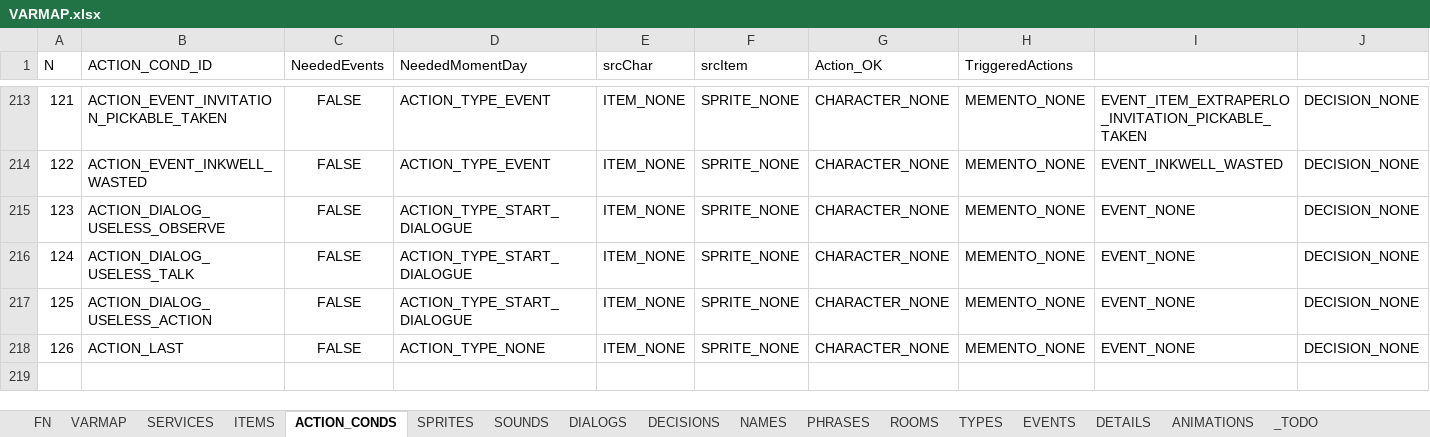
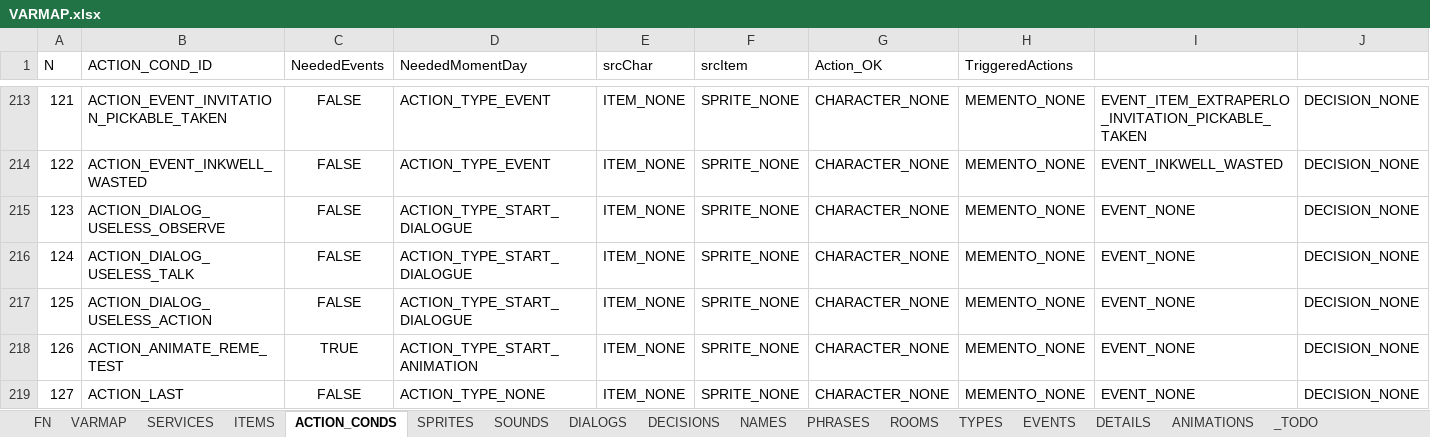
Before and after one commit to ivor4/Goblins3_AnotherQuest, an Excel workbook: VARMAP_Generator/VARMAP.xlsx, sheet ACTION_CONDS, drawn as a sheet; only a part is shown, gaps mark what is left out; values as stored, in another font and other column widths than the file's, no borders; charts and pictures and table styles not drawn; addresses are those after the commit; rows hold the shown columns only; the diff names each change by its address in the sheet, - before the commit and + after, or states it on an @@ line.

Commit message:
First working test with animation and combined actions

```diff
--- a/VARMAP_Generator/VARMAP.xlsx (sheet ACTION_CONDS)
+++ b/VARMAP_Generator/VARMAP.xlsx (sheet ACTION_CONDS)
+row 218: 126 | ACTION_ANIMATE_REME_TEST | TRUE | ACTION_TYPE_START_ANIMATION | ITEM_NONE | SPRITE_NONE | CHARACTER_NONE | MEMENTO_NONE | EVENT_NONE | DECISION_NONE
@@ column A (N) renumbered from row 219 down @@
```
Also changed, not shown: sheet DIALOGS, sheet PHRASES, sheet ANIMATIONS, 32 other files.
